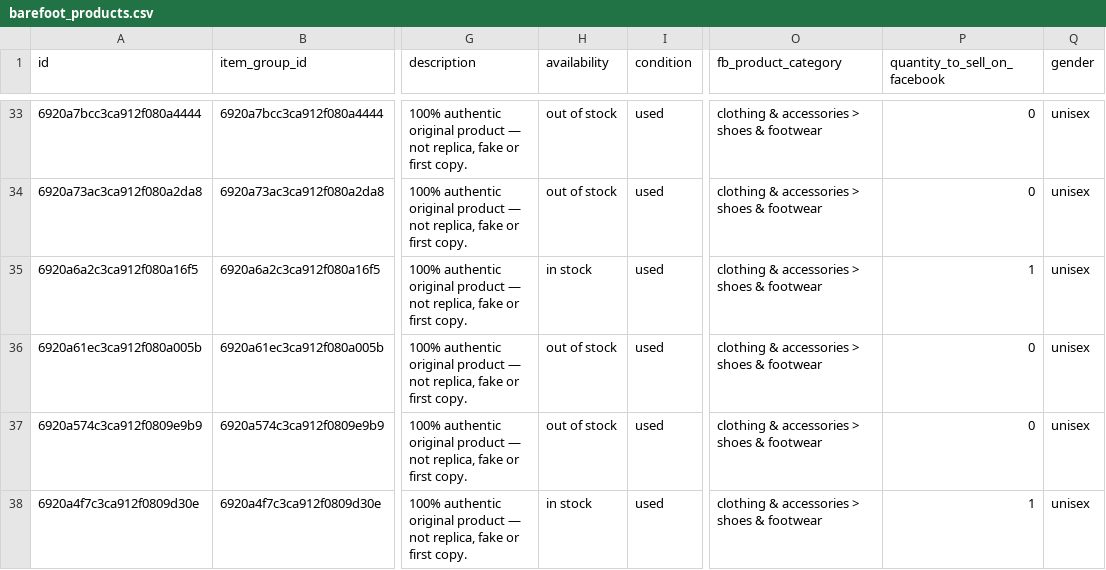
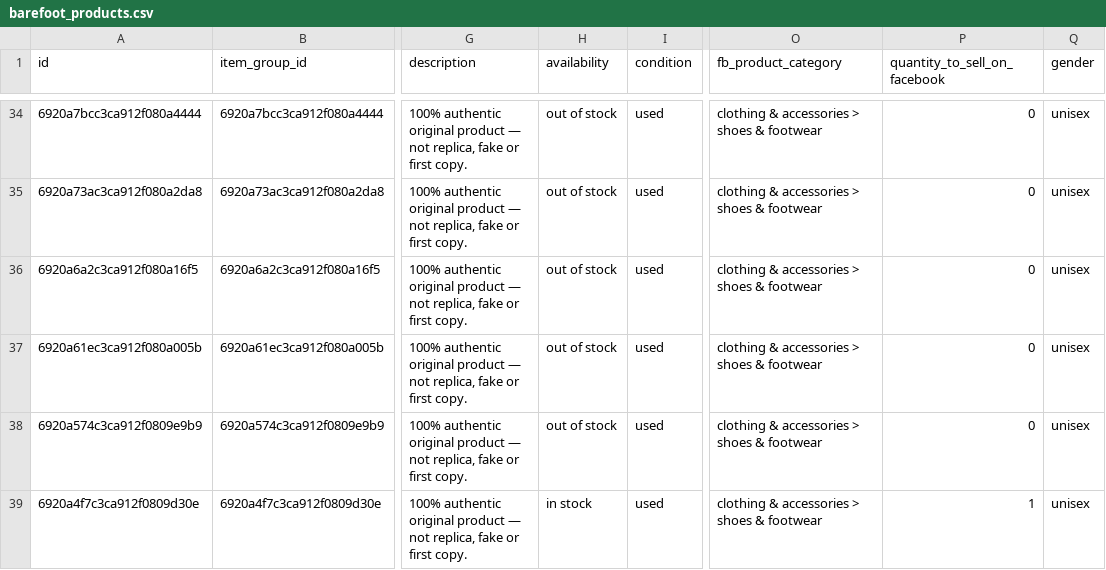
Before and after one commit to Robert-MERN/kickskraze, a CSV file: kickskraze/public/catalog_products/barefoot_products.csv, drawn as a sheet; only a part is shown, gaps mark what is left out; addresses are those after the commit; the diff covers the shown part only; the diff names each change by its address in the sheet, - before the commit and + after, or states it on an @@ line.

```diff
--- a/kickskraze/public/catalog_products/barefoot_products.csv
+++ b/kickskraze/public/catalog_products/barefoot_products.csv
-H36 (availability): in stock
+H36 (availability): out of stock
-P36 (quantity_to_sell_on_facebook): 1
+P36 (quantity_to_sell_on_facebook): 0
```
Also changed, not shown: 1 added row, 1 removed row and 70 edited cells elsewhere in this file, 7 other files.
